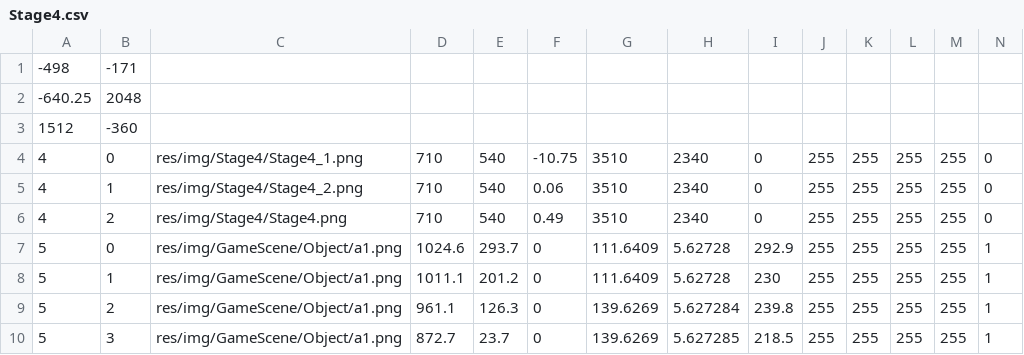
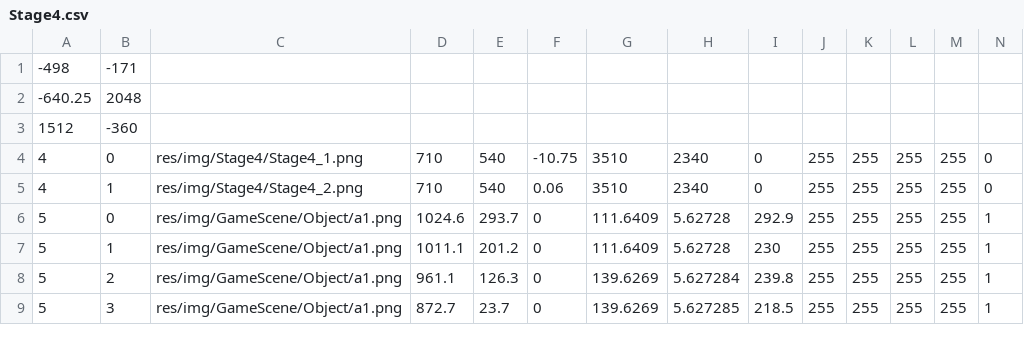
Before and after one commit to hashikei/graine, a CSV file: CaseStudy/CaseStudy/res/data/map/Stage4.csv, drawn as a sheet; only a part is shown; rows hold the shown columns only; the diff names each change by its address in the sheet, - before the commit and + after, or states it on an @@ line.

```diff
--- a/CaseStudy/CaseStudy/res/data/map/Stage4.csv
+++ b/CaseStudy/CaseStudy/res/data/map/Stage4.csv
-row 6: 4 | 2 | res/img/Stage4/Stage4.png | 710 | 540 | 0.49 | 3510 | 2340 | 0 | 255 | 255 | 255 | 255 | 0
```
Also changed, not shown: CaseStudy/CaseStudy/res/data/map/Stage5.csv, 32 other files.
